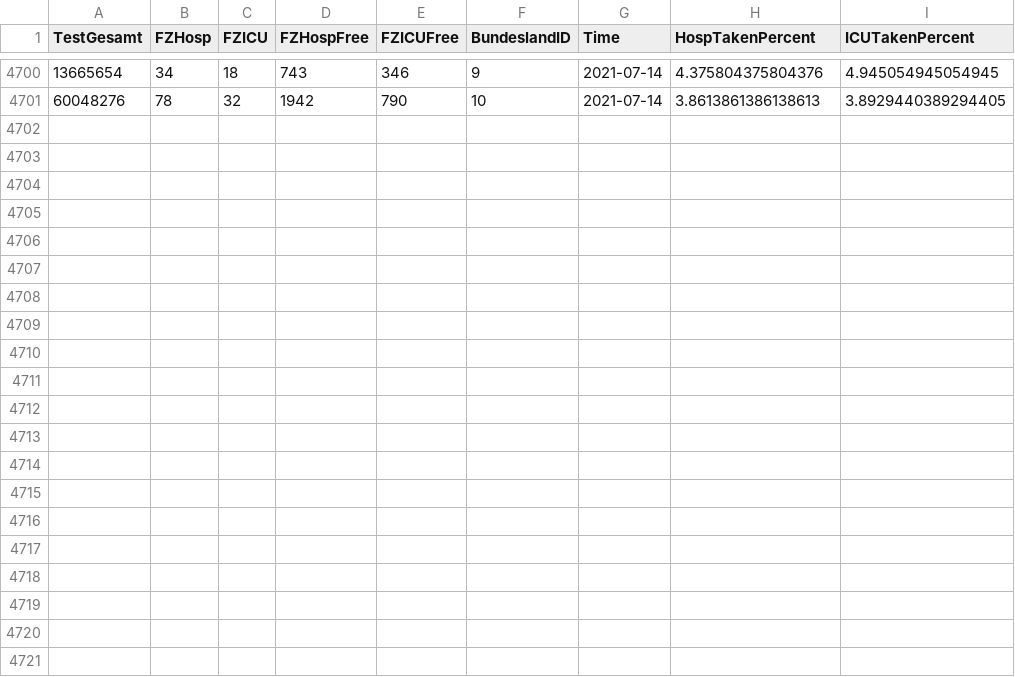
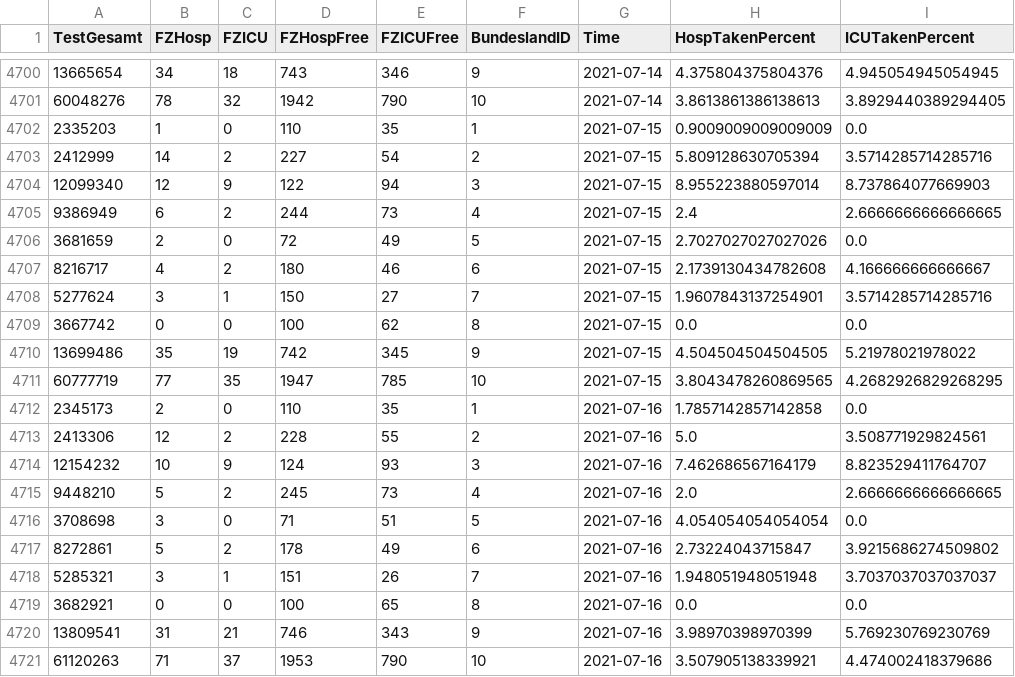
Before and after one commit to idjotherwise/nlp-otherwise, a CSV file: data_sets/CovidFallzahlen.csv, drawn as a sheet; only a part is shown, gaps mark what is left out; the diff names each change by its address in the sheet, - before the commit and + after, or states it on an @@ line.

```diff
--- a/data_sets/CovidFallzahlen.csv
+++ b/data_sets/CovidFallzahlen.csv
+row 4702: 2335203 | 1 | 0 | 110 | 35 | 1 | 2021-07-15 | 0.9009009009009009 | 0.0
+row 4703: 2412999 | 14 | 2 | 227 | 54 | 2 | 2021-07-15 | 5.809128630705394 | 3.5714285714285716
+row 4704: 12099340 | 12 | 9 | 122 | 94 | 3 | 2021-07-15 | 8.955223880597014 | 8.737864077669903
+row 4705: 9386949 | 6 | 2 | 244 | 73 | 4 | 2021-07-15 | 2.4 | 2.6666666666666665
+row 4706: 3681659 | 2 | 0 | 72 | 49 | 5 | 2021-07-15 | 2.7027027027027026 | 0.0
+row 4707: 8216717 | 4 | 2 | 180 | 46 | 6 | 2021-07-15 | 2.1739130434782608 | 4.166666666666667
+row 4708: 5277624 | 3 | 1 | 150 | 27 | 7 | 2021-07-15 | 1.9607843137254901 | 3.5714285714285716
+row 4709: 3667742 | 0 | 0 | 100 | 62 | 8 | 2021-07-15 | 0.0 | 0.0
+row 4710: 13699486 | 35 | 19 | 742 | 345 | 9 | 2021-07-15 | 4.504504504504505 | 5.21978021978022
+row 4711: 60777719 | 77 | 35 | 1947 | 785 | 10 | 2021-07-15 | 3.8043478260869565 | 4.2682926829268295
+row 4712: 2345173 | 2 | 0 | 110 | 35 | 1 | 2021-07-16 | 1.7857142857142858 | 0.0
+row 4713: 2413306 | 12 | 2 | 228 | 55 | 2 | 2021-07-16 | 5.0 | 3.508771929824561
+row 4714: 12154232 | 10 | 9 | 124 | 93 | 3 | 2021-07-16 | 7.462686567164179 | 8.823529411764707
+row 4715: 9448210 | 5 | 2 | 245 | 73 | 4 | 2021-07-16 | 2.0 | 2.6666666666666665
+row 4716: 3708698 | 3 | 0 | 71 | 51 | 5 | 2021-07-16 | 4.054054054054054 | 0.0
+row 4717: 8272861 | 5 | 2 | 178 | 49 | 6 | 2021-07-16 | 2.73224043715847 | 3.9215686274509802
+row 4718: 5285321 | 3 | 1 | 151 | 26 | 7 | 2021-07-16 | 1.948051948051948 | 3.7037037037037037
+row 4719: 3682921 | 0 | 0 | 100 | 65 | 8 | 2021-07-16 | 0.0 | 0.0
+row 4720: 13809541 | 31 | 21 | 746 | 343 | 9 | 2021-07-16 | 3.98970398970399 | 5.769230769230769
+row 4721: 61120263 | 71 | 37 | 1953 | 790 | 10 | 2021-07-16 | 3.507905138339921 | 4.474002418379686
```
Also changed, not shown: data_sets/CovidFaelle_Timeline.csv, 1 other file.
